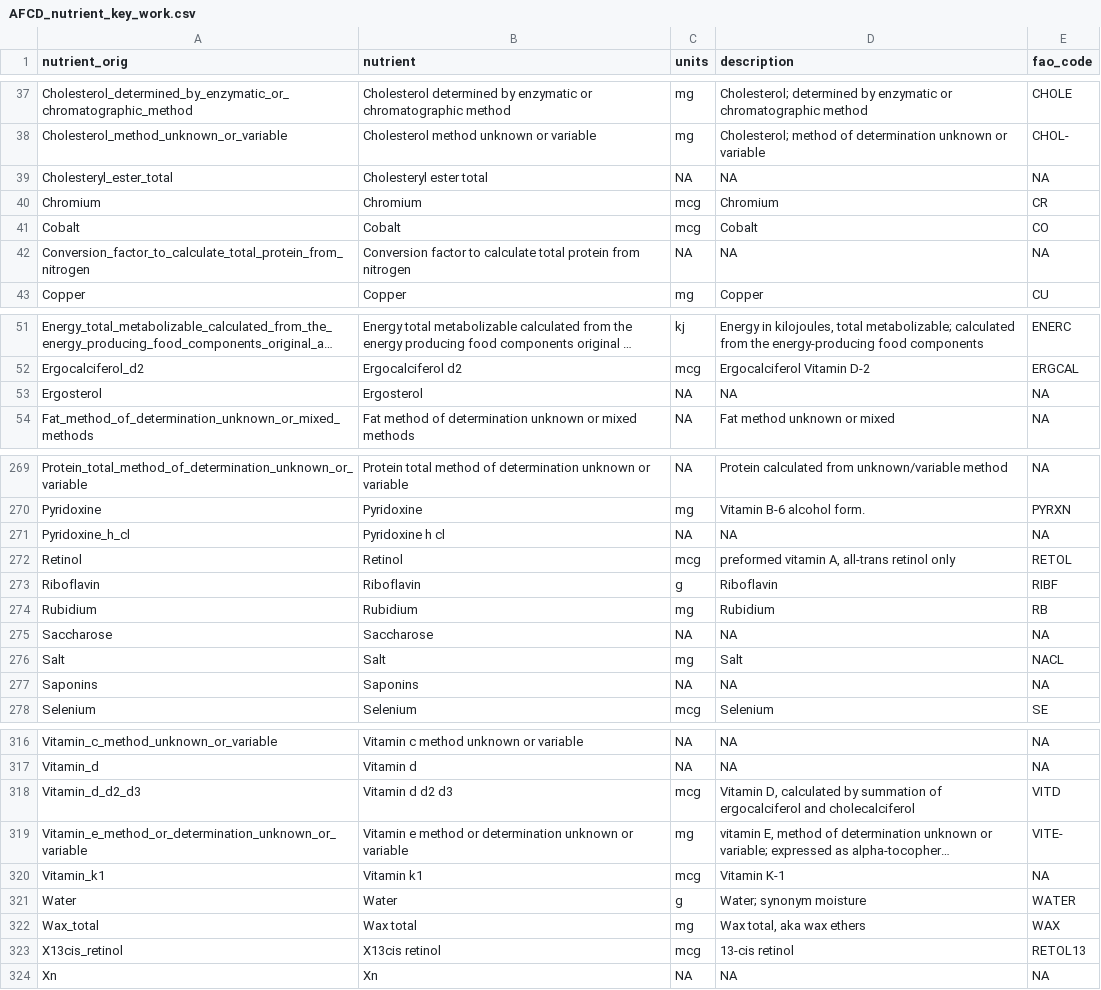
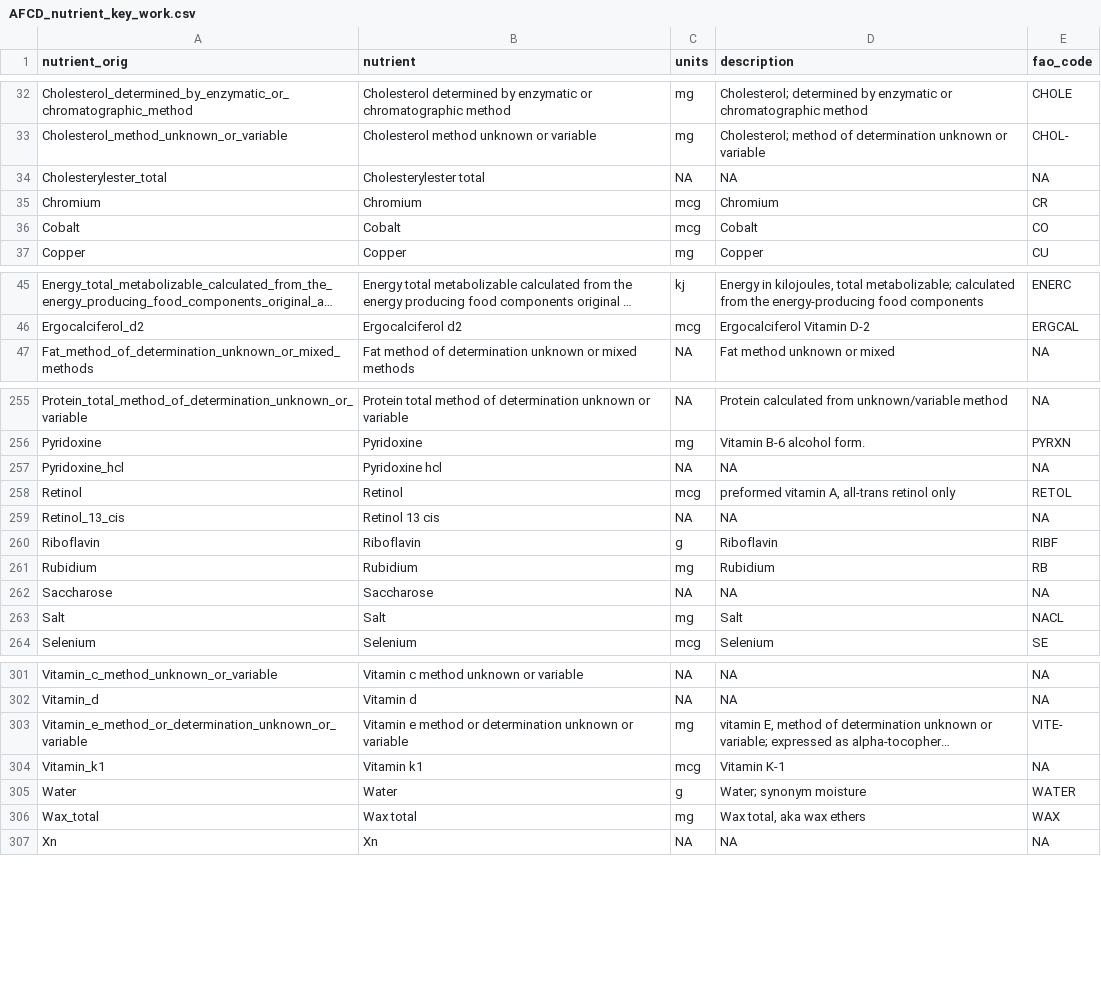
Before and after one commit to Aquatic-Food-Composition-Database/AFCD, a CSV file: data-raw/raw/AFCD_nutrient_key_work.csv, drawn as a sheet; only a part is shown, gaps mark what is left out; long unchanged cells end in …; removed rows and columns are numbered as before the commit, all else as after; the diff covers the shown part only; the diff names each change by its address in the sheet, - before the commit and + after, or states it on an @@ line.

```diff
--- a/data-raw/raw/AFCD_nutrient_key_work.csv
+++ b/data-raw/raw/AFCD_nutrient_key_work.csv
-A34 (nutrient_orig): Cholesteryl_ester_total
+A34 (nutrient_orig): Cholesterylester_total
-B34 (nutrient): Cholesteryl ester total
+B34 (nutrient): Cholesterylester total
-row 42: Conversion_factor_to_calculate_total_protein_from_nitrogen | Conversion factor to calculate total protein from nitrogen | NA | NA | NA
-row 53: Ergosterol | Ergosterol | NA | NA | NA
-A257 (nutrient_orig): Pyridoxine_h_cl
+A257 (nutrient_orig): Pyridoxine_hcl
-B257 (nutrient): Pyridoxine h cl
+B257 (nutrient): Pyridoxine hcl
+row 259: Retinol_13_cis | Retinol 13 cis | NA | NA | NA
-row 277: Saponins | Saponins | NA | NA | NA
-row 318: Vitamin_d_d2_d3 | Vitamin d d2 d3 | mcg | Vitamin D, calculated by summation of ergocalciferol and cholecalciferol | VITD
-row 323: X13cis_retinol | X13cis retinol | mcg | 13-cis retinol | RETOL13
```
Also changed, not shown: 5 added rows, 18 removed rows and 2 edited cells elsewhere in this file, 6 other files.
